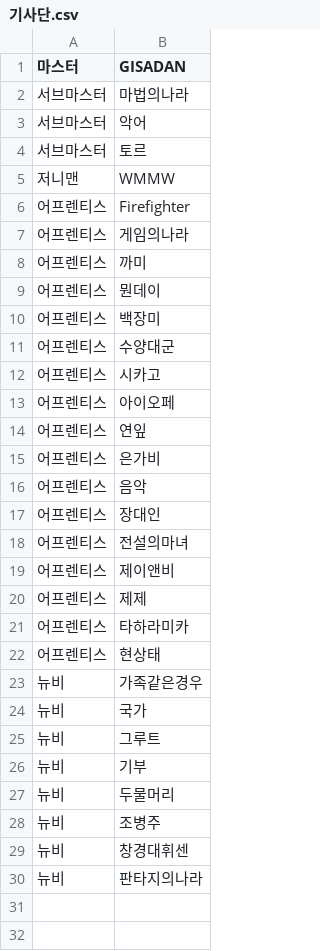
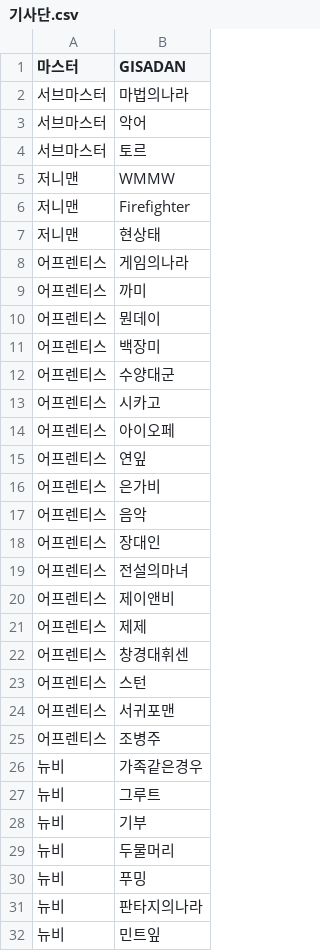
Before and after one commit to reastykim/Godius.Rank, a CSV file: Godius.RankCollector/기사단.csv, drawn as a sheet.

```diff
--- a/Godius.RankCollector/기사단.csv
+++ b/Godius.RankCollector/기사단.csv
@@ -5,3 +5,4 @@
 저니맨,WMMW
-어프렌티스,Firefighter
+저니맨,Firefighter
+저니맨,현상태
 어프렌티스,게임의나라
@@ -20,6 +21,7 @@
 어프렌티스,제제
-어프렌티스,타하라미카
-어프렌티스,현상태
+어프렌티스,창경대휘센
+어프렌티스,스턴
+어프렌티스,서귀포맨
+어프렌티스,조병주
 뉴비,가족같은경우
-뉴비,국가
 뉴비,그루트
@@ -27,4 +29,4 @@
 뉴비,두물머리
-뉴비,조병주
-뉴비,창경대휘센
+뉴비,푸밍
 뉴비,판타지의나라
+뉴비,민트잎
```
Also changed, not shown: Godius.RankCollector/어벤져스.csv, 8 other files.
